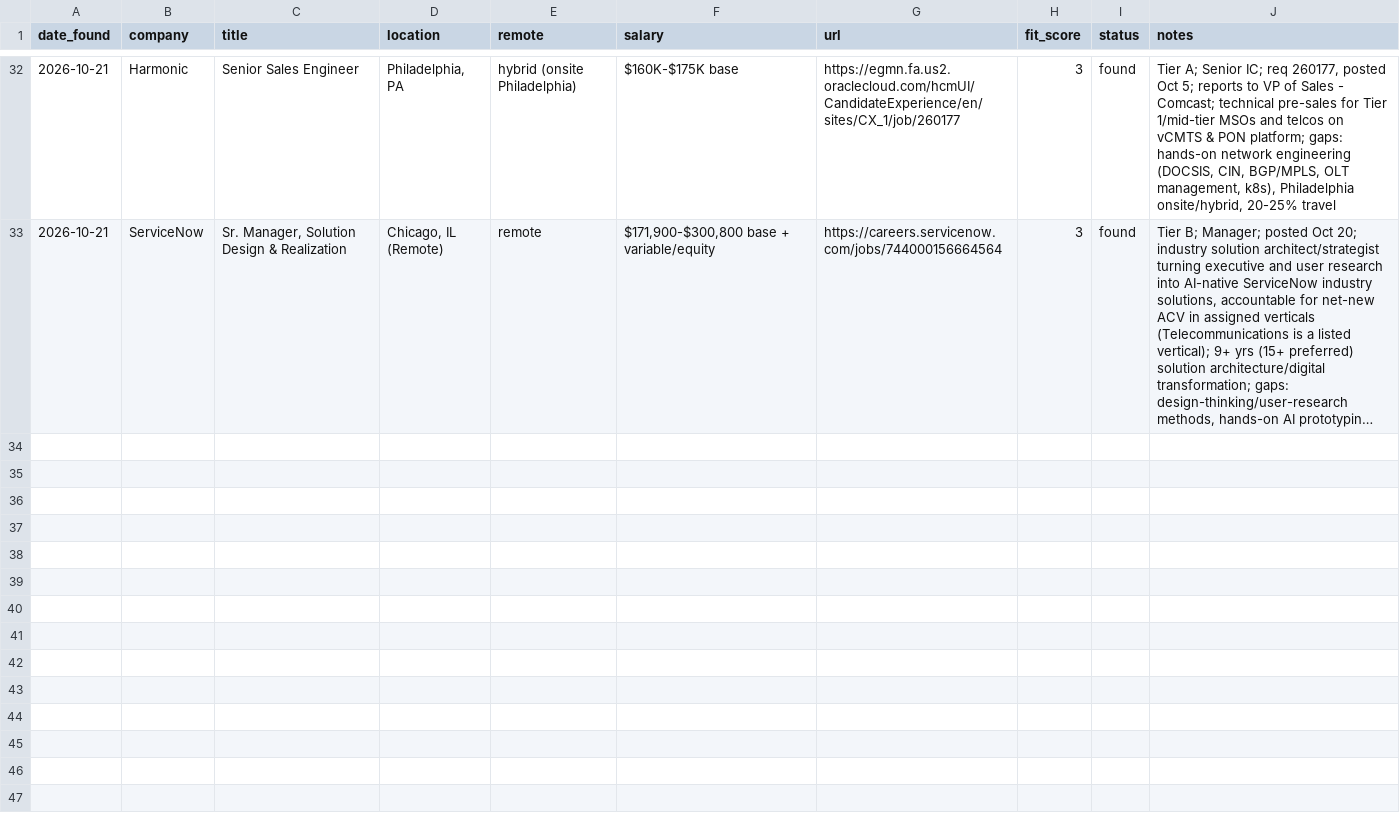
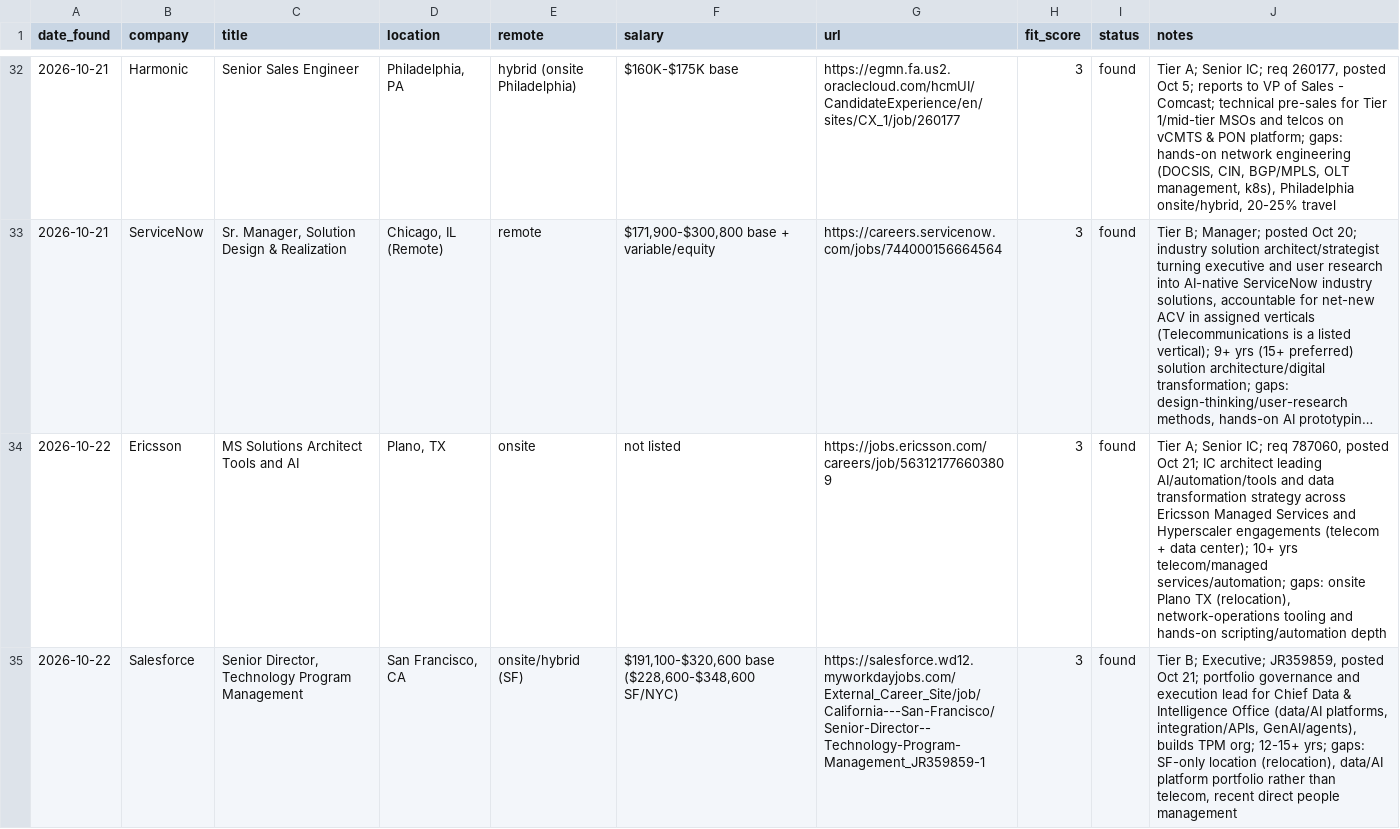
Before and after one commit to gdimasi/job-search, a CSV file: tracker.csv, drawn as a sheet; only a part is shown, gaps mark what is left out; long unchanged cells end in …; the diff names each change by its address in the sheet, - before the commit and + after, or states it on an @@ line.

```diff
--- a/tracker.csv
+++ b/tracker.csv
+row 34: 2026-10-22 | Ericsson | MS Solutions Architect Tools and AI | Plano, TX | onsite | not listed | https://jobs.ericsson.com/careers/job/563121776603809 | 3 | found | Tier A; Senior IC; req 787060, posted Oct 21; IC architect leading AI/automation/tools and data transformation strategy across Ericsson Managed Services and Hyperscaler engagements (telecom + data center); 10+ yrs telecom/managed services/automation; gaps: onsite Plano TX (relocation), network-operations tooling and hands-on scripting/automation depth
+row 35: 2026-10-22 | Salesforce | Senior Director, Technology Program Management | San Francisco, CA | onsite/hybrid (SF) | $191,100-$320,600 base ($228,600-$348,600 SF/NYC) | https://salesforce.wd12.myworkdayjobs.com/External_Career_Site/job/California---San-Francisco/Senior-Director--Technology-Program-Management_JR359859-1 | 3 | found | Tier B; Executive; JR359859, posted Oct 21; portfolio governance and execution lead for Chief Data & Intelligence Office (data/AI platforms, integration/APIs, GenAI/agents), builds TPM org; 12-15+ yrs; gaps: SF-only location (relocation), data/AI platform portfolio rather than telecom, recent direct people management
```
Also changed, not shown: 1 other file.
